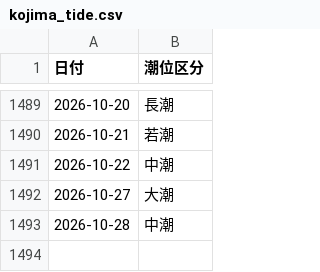
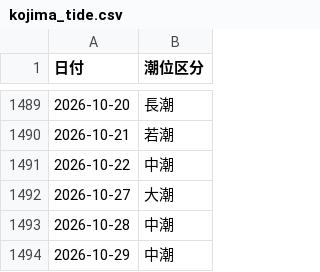
Before and after one commit to toshi140129/kojima-boatrace, a CSV file: kojima_tide.csv, drawn as a sheet; only a part is shown, gaps mark what is left out.

```diff
--- a/kojima_tide.csv
+++ b/kojima_tide.csv
@@ -1493 +1493,2 @@
 2026-10-28,中潮
+2026-10-29,中潮
```
Also changed, not shown: 2 other files.
